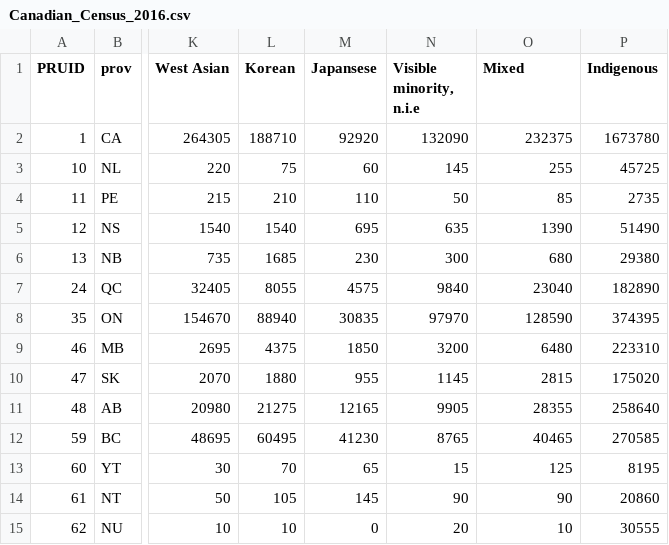
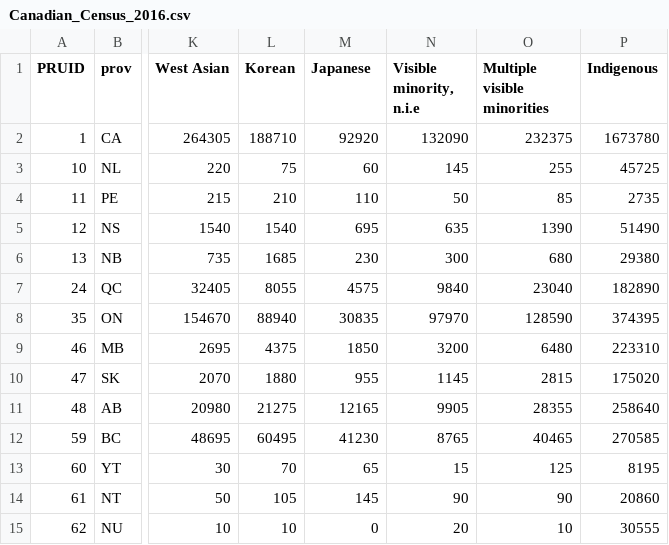
Before and after one commit to ubc-lib-geo/Data-Normalization-Classification, a CSV file: Inputs/Canadian_Census_2016.csv, drawn as a sheet; only a part is shown, gaps mark what is left out; the diff names each change by its address in the sheet, - before the commit and + after, or states it on an @@ line.

```diff
--- a/Inputs/Canadian_Census_2016.csv
+++ b/Inputs/Canadian_Census_2016.csv
-M1: Japansese
+M1: Japanese
-O1: Mixed
+O1: Multiple visible minorities
```
Also changed, not shown: 5 other files.
